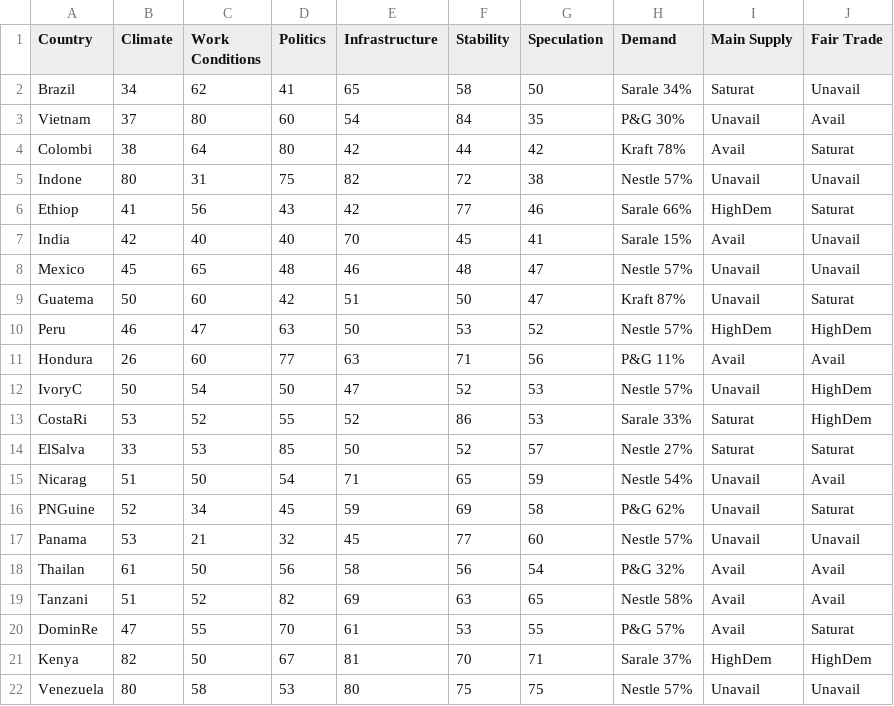
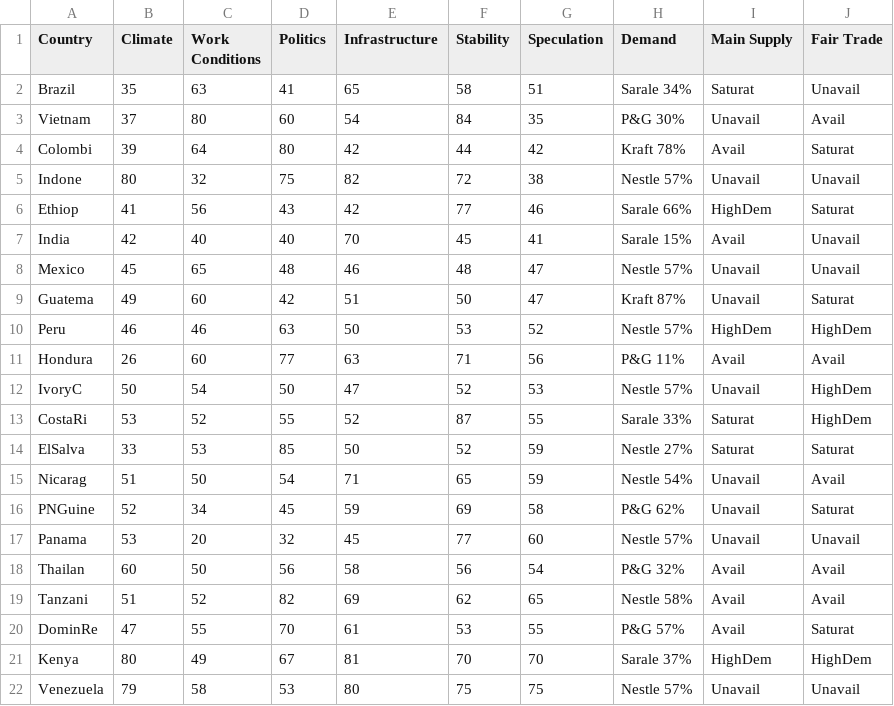
Before and after one commit to digitalWestie/BitBarista, a CSV file: suppliers.csv, drawn as a sheet.

Commit message:
Update suppliers.csv

```diff
--- a/suppliers.csv
+++ b/suppliers.csv
@@ -1,6 +1,6 @@
 Country,Climate,Work Conditions,Politics,Infrastructure,Stability,Speculation,Demand,Main Supply,Fair Trade
-Brazil,34,62,41,65,58,50,Sarale 34%,Saturat,Unavail
+Brazil,35,63,41,65,58,51,Sarale 34%,Saturat,Unavail
 Vietnam,37,80,60,54,84,35,P&G 30%,Unavail,Avail
-Colombi,38,64,80,42,44,42,Kraft 78%,Avail,Saturat
-Indone,80,31,75,82,72,38,Nestle 57%,Unavail,Unavail
+Colombi,39,64,80,42,44,42,Kraft 78%,Avail,Saturat
+Indone,80,32,75,82,72,38,Nestle 57%,Unavail,Unavail
 Ethiop,41,56,43,42,77,46,Sarale 66%,HighDem,Saturat
@@ -8,15 +8,15 @@ India,42,40,40,70,45,41,Sarale 15%,Avail,Unavail
 Mexico,45,65,48,46,48,47,Nestle 57%,Unavail,Unavail
-Guatema,50,60,42,51,50,47,Kraft 87%,Unavail,Saturat
-Peru,46,47,63,50,53,52,Nestle 57%,HighDem,HighDem
+Guatema,49,60,42,51,50,47,Kraft 87%,Unavail,Saturat
+Peru,46,46,63,50,53,52,Nestle 57%,HighDem,HighDem
 Hondura,26,60,77,63,71,56,P&G 11%,Avail,Avail
 IvoryC,50,54,50,47,52,53,Nestle 57%,Unavail,HighDem
-CostaRi,53,52,55,52,86,53,Sarale 33%,Saturat,HighDem
-ElSalva,33,53,85,50,52,57,Nestle 27%,Saturat,Saturat
+CostaRi,53,52,55,52,87,55,Sarale 33%,Saturat,HighDem
+ElSalva,33,53,85,50,52,59,Nestle 27%,Saturat,Saturat
 Nicarag,51,50,54,71,65,59,Nestle 54%,Unavail,Avail
 PNGuine,52,34,45,59,69,58,P&G 62%,Unavail,Saturat
-Panama,53,21,32,45,77,60,Nestle 57%,Unavail,Unavail
-Thailan,61,50,56,58,56,54,P&G 32%,Avail,Avail
-Tanzani,51,52,82,69,63,65,Nestle 58%,Avail,Avail
+Panama,53,20,32,45,77,60,Nestle 57%,Unavail,Unavail
+Thailan,60,50,56,58,56,54,P&G 32%,Avail,Avail
+Tanzani,51,52,82,69,62,65,Nestle 58%,Avail,Avail
 DominRe,47,55,70,61,53,55,P&G 57%,Avail,Saturat
-Kenya,82,50,67,81,70,71,Sarale 37%,HighDem,HighDem
-Venezuela,80,58,53,80,75,75,Nestle 57%,Unavail,Unavail
+Kenya,80,49,67,81,70,70,Sarale 37%,HighDem,HighDem
+Venezuela,79,58,53,80,75,75,Nestle 57%,Unavail,Unavail
```
